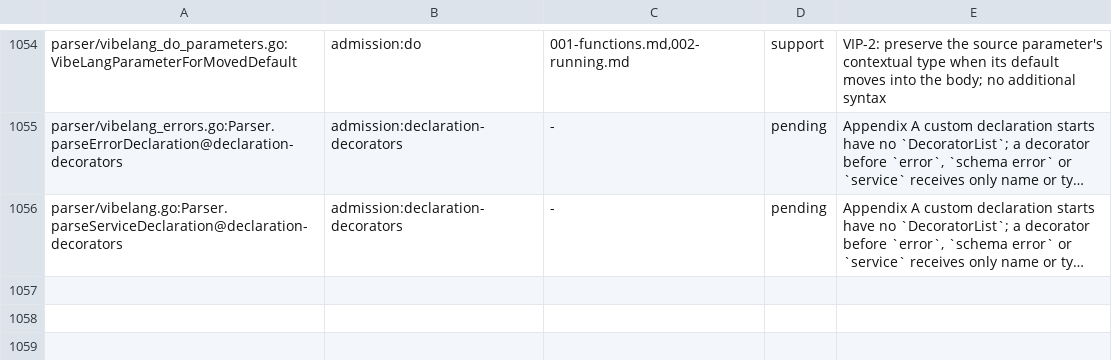
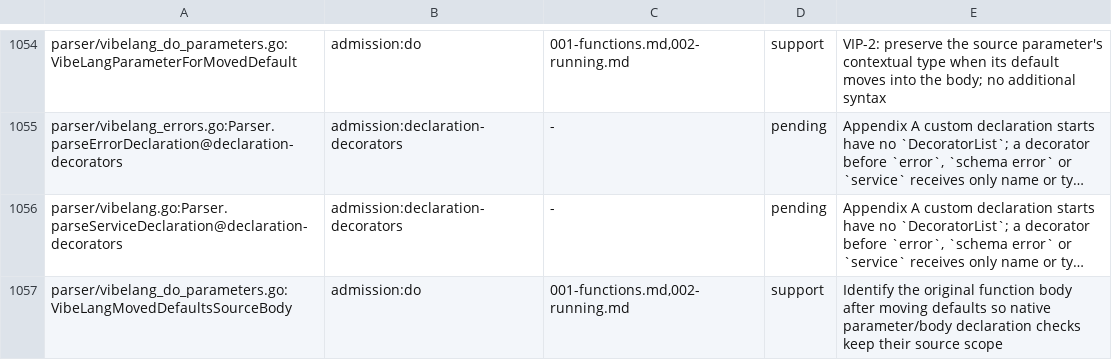
Before and after one commit to smithersai/vibelang, a TSV file: docs/design/registry/grammar-admission.tsv, drawn as a sheet; only a part is shown, gaps mark what is left out; long unchanged cells end in …; the diff names each change by its address in the sheet, - before the commit and + after, or states it on an @@ line.

Commit message:
fix(binder): retain parameter-body declaration conflicts
Returning do expressions in parameter defaults could hide a declaration in the body that reused a parameter name. The inserted block kept the native binder from reporting the source collision.

Expose the original source body and check its direct declarations against detached parameter symbols using TypeScript's existing exclusions and diagnostics. Bind the actual parameter and body tables separately, preserving default evaluation and closure cells. Nested block shadowing and type-only declarations retain native behavior.

Chapter 1 keeps ordinary TypeScript diagnostics, and VIP-2 retains JavaScript parameter semantics. Stock TypeScript 5.9.3 reports the duplicate bindings that the unmodified compiler accepted.

Proof: 70 static leaves fail before the fix; all 160 seed/corpus combinations and existing default controls pass afterward. Coverage spans eight function homes, eight declaration kinds, and direct versus nested scope, with 32 keyed corpus inputs. The native regression reports TS2300 and TS2567 through the existing binder.

Validation: vet, compiler build, seven native cases, grammar inventory, canonical docs/forms generation, final release guard, LSP smoke and end-to-end checks pass.

The unfiltered short fuzz namespace attempt reached its 40-minute global deadline: 38,743 pass and 373 skip records. Two obsolete quick-fix quote checks and six stale try-match admission leaves also fail, with their parent and package accounting for ten failure records. This is not a whole-suite green result.

```diff
--- a/docs/design/registry/grammar-admission.tsv
+++ b/docs/design/registry/grammar-admission.tsv
+row 1057: parser/vibelang_do_parameters.go:VibeLangMovedDefaultsSourceBody | admission:do | 001-functions.md,002-running.md | support | Identify the original function body after moving defaults so native parameter/body declaration checks keep their source scope
```
Also changed, not shown: 44 other files.
